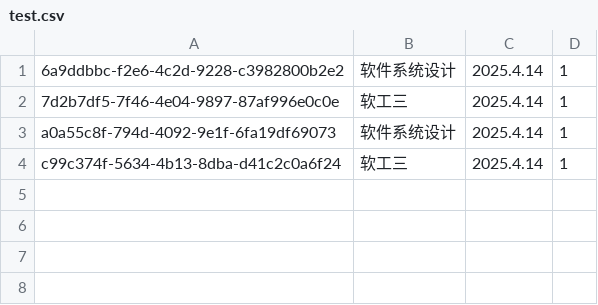
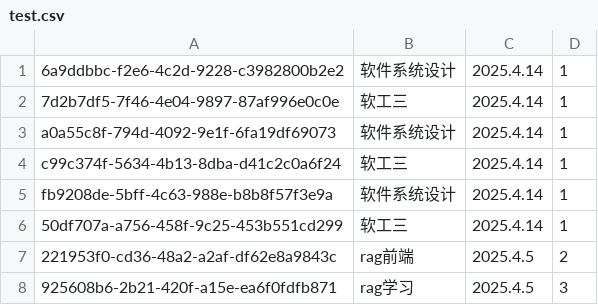
Before and after one commit to xbme2/TodoList, a CSV file: test.csv, drawn as a sheet; the diff names each change by its address in the sheet, - before the commit and + after, or states it on an @@ line.

```diff
--- a/test.csv
+++ b/test.csv
+row 5: fb9208de-5bff-4c63-988e-b8b8f57f3e9a | 软件系统设计 | 2025.4.14 | 1
+row 6: 50df707a-a756-458f-9c25-453b551cd299 | 软工三 | 2025.4.14 | 1
+row 7: 221953f0-cd36-48a2-a2af-df62e8a9843c | rag前端 | 2025.4.5 | 2
+row 8: 925608b6-2b21-420f-a15e-ea6f0fdfb871 | rag学习 | 2025.4.5 | 3
```
Also changed, not shown: 13 other files.
